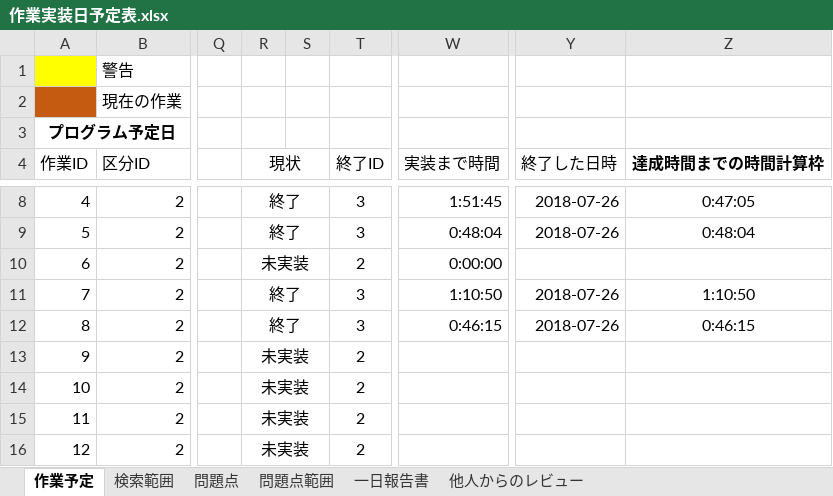
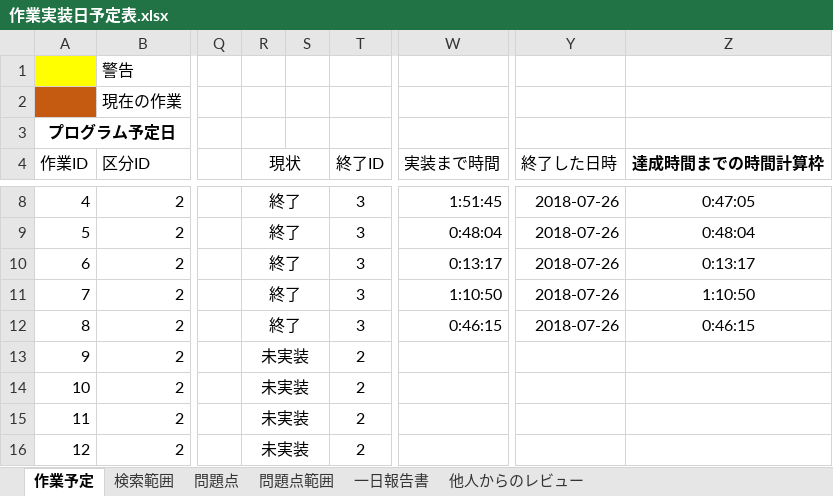
Before and after one commit to Jastin-Infj/GoblinExpedition, an Excel workbook: 作業実装日予定表.xlsx, sheet 作業予定, drawn as a sheet; only a part is shown, gaps mark what is left out; values as stored, in another font and other column widths than the file's, no borders; conditional formats not drawn; the diff names each change by its address in the sheet, - before the commit and + after, or states it on an @@ line.

Commit message:
実装予定表の更新

```diff
--- a/作業実装日予定表.xlsx (sheet 作業予定)
+++ b/作業実装日予定表.xlsx (sheet 作業予定)
-R10 (現状): 未実装
+R10 (現状): 終了
-T10 (終了ID): 2
+T10 (終了ID): 3
-W10 (実装まで時間): 0:00:00
+W10 (実装まで時間): 0:13:17
-Y10 (終了した日時): (empty)
+Y10 (終了した日時): 2018-07-26
-Z10 (達成時間までの時間計算枠): (empty)
+Z10 (達成時間までの時間計算枠): 0:13:17
```
Also changed, not shown: sheet 他人からのレビュー, sheet 一日報告書.
